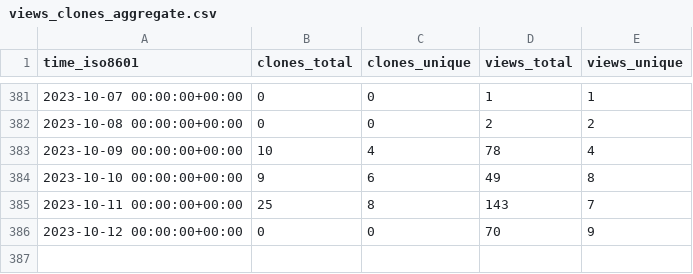
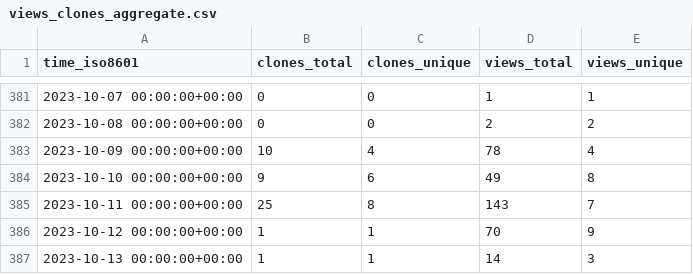
Before and after one commit to dylansdaniels/hnn_tracking_test, a CSV file: jonescompneurolab/hnn-core/ghrs-data/views_clones_aggregate.csv, drawn as a sheet; only a part is shown, gaps mark what is left out.

```diff
--- a/jonescompneurolab/hnn-core/ghrs-data/views_clones_aggregate.csv
+++ b/jonescompneurolab/hnn-core/ghrs-data/views_clones_aggregate.csv
@@ -385,2 +385,3 @@ time_iso8601,clones_total,clones_unique,views_total,views_unique
 2023-10-11 00:00:00+00:00,25,8,143,7
-2023-10-12 00:00:00+00:00,0,0,70,9
+2023-10-12 00:00:00+00:00,1,1,70,9
+2023-10-13 00:00:00+00:00,1,1,14,3
```
Also changed, not shown: 1 other file.
